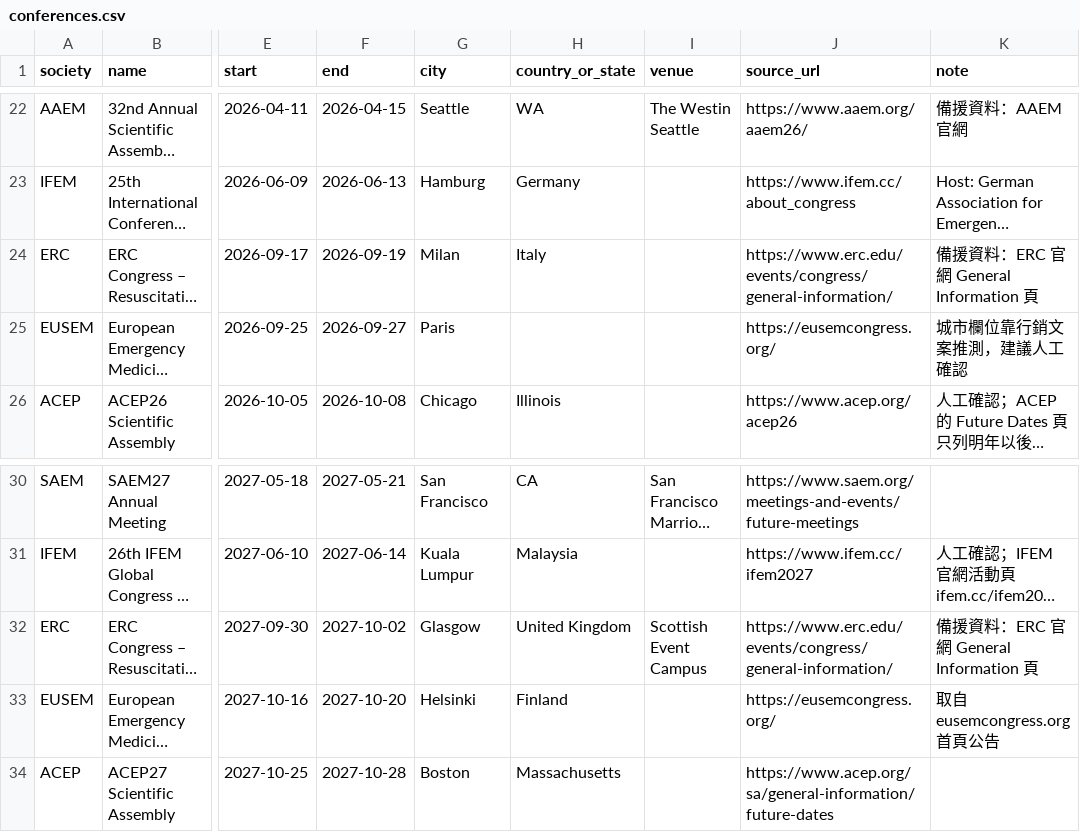
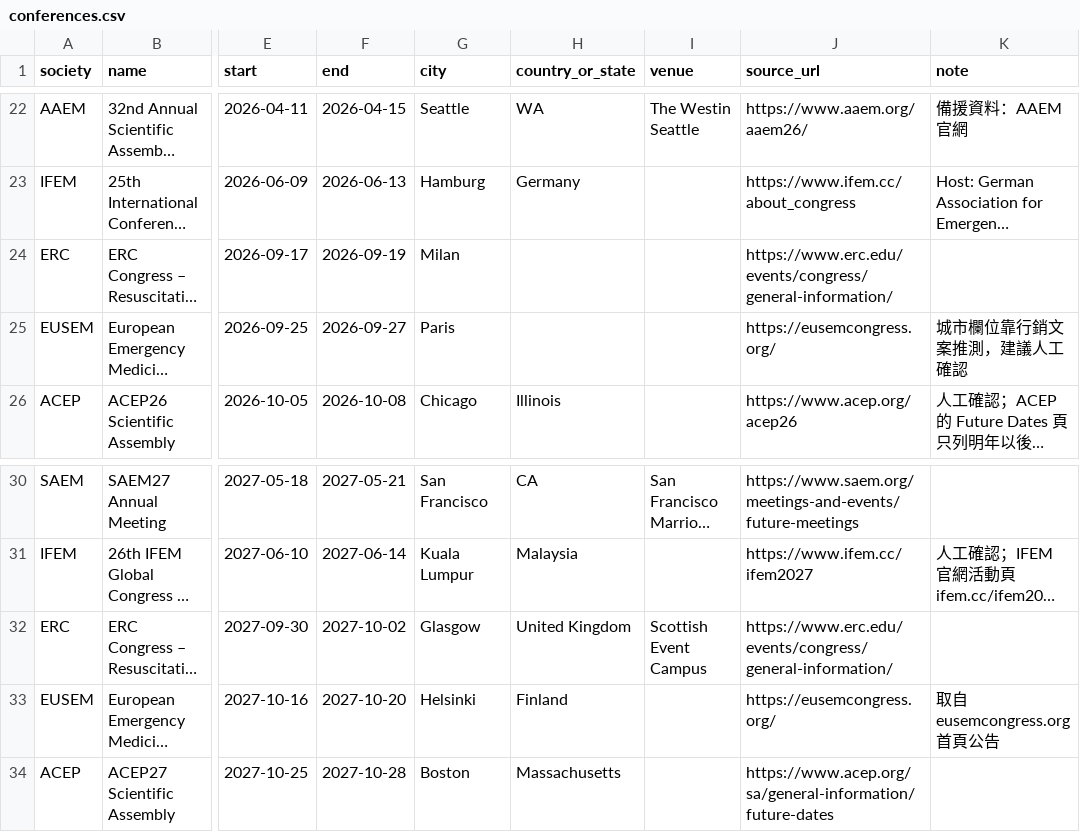
Before and after one commit to 96311123/EM-conference2, a CSV file: docs/conferences.csv, drawn as a sheet; only a part is shown, gaps mark what is left out; long unchanged cells end in …; the diff names each change by its address in the sheet, - before the commit and + after, or states it on an @@ line.

```diff
--- a/docs/conferences.csv
+++ b/docs/conferences.csv
-H24 (country_or_state): Italy
+H24 (country_or_state): (empty)
-K24 (note): 備援資料：ERC 官網 General Information 頁
+K24 (note): (empty)
-K32 (note): 備援資料：ERC 官網 General Information 頁
+K32 (note): (empty)
```
Also changed, not shown: 6 other files.
